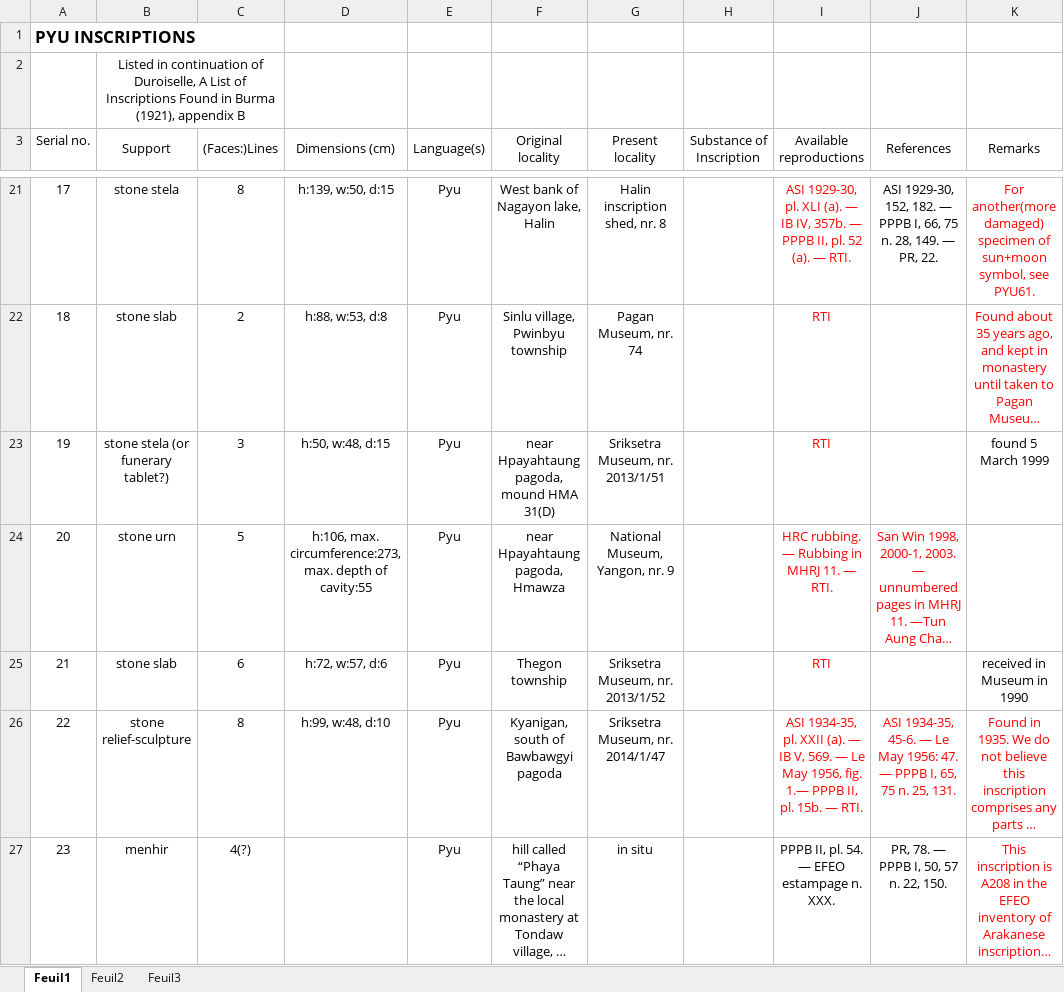
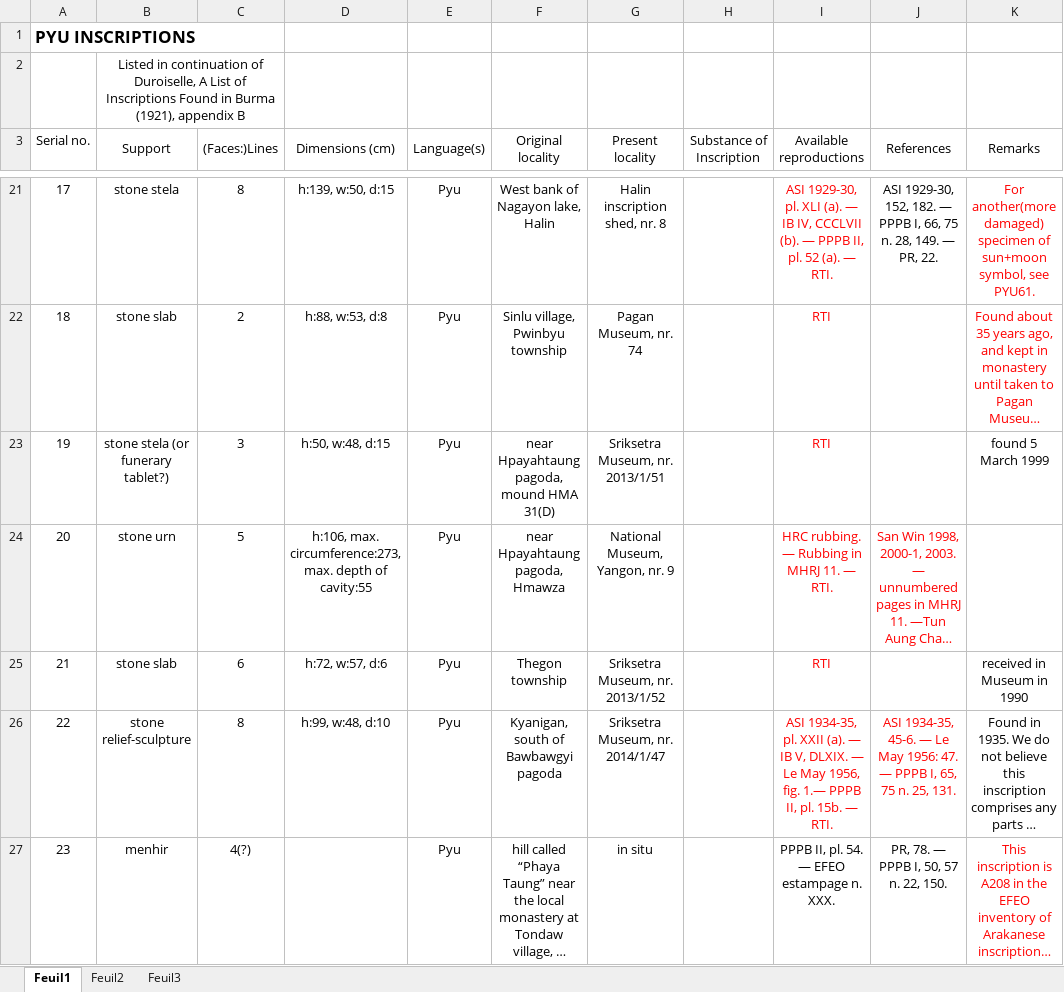
Before and after one commit to LinguList/pyu-inscriptions, an Excel workbook: inventory/INVENTORY OF PYU INSCRIPTIONS.xlsx, sheet Feuil1, drawn as a sheet; only a part is shown, gaps mark what is left out; long unchanged cells end in …; values as stored, in another font and other column widths than the file's, no borders; the diff covers the shown part only; the diff names each change by its address in the sheet, - before the commit and + after, or states it on an @@ line.

```diff
--- a/inventory/INVENTORY OF PYU INSCRIPTIONS.xlsx (sheet Feuil1)
+++ b/inventory/INVENTORY OF PYU INSCRIPTIONS.xlsx (sheet Feuil1)
-I21 (Available reproductions): …IB IV, 357b. — PPPB…
+I21 (Available reproductions): …IB IV, CCCLVII (b). — PPPB…
-I26 (Available reproductions): …IB V, 569. — Le…
+I26 (Available reproductions): …IB V, DLXIX. — Le…
-K26 text colour: #FF0000
+K26 text colour: black
```
Also changed, not shown: 36 edited cells and cell formats elsewhere in this sheet, 7 other files.
